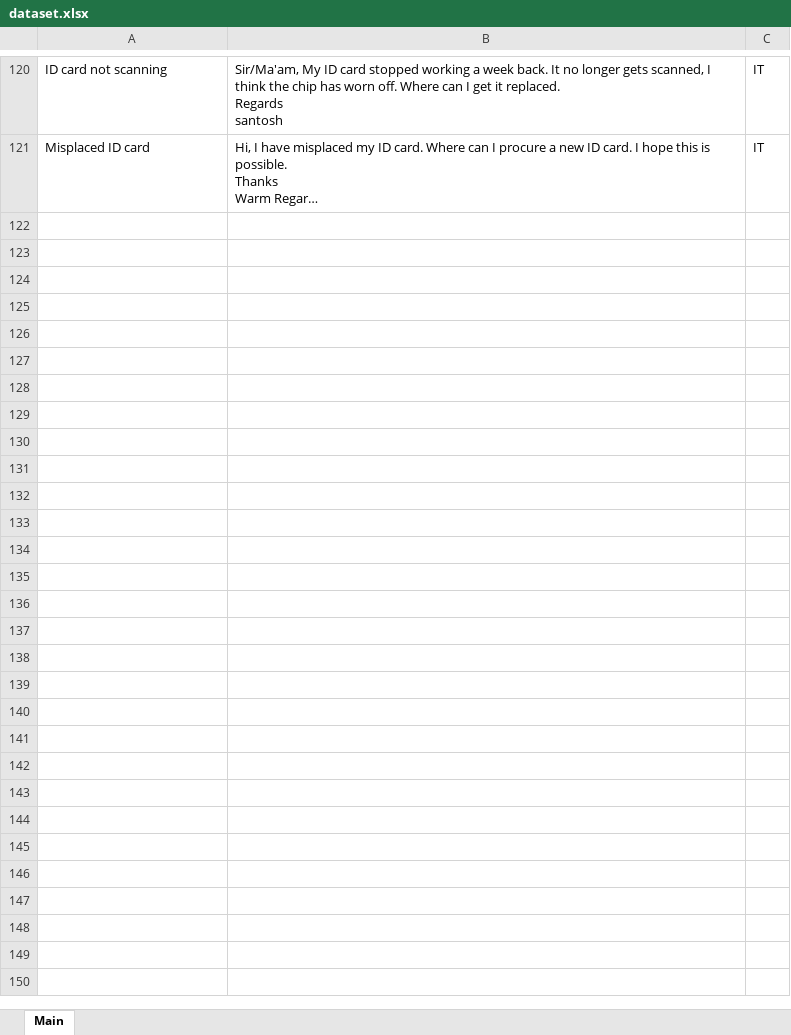
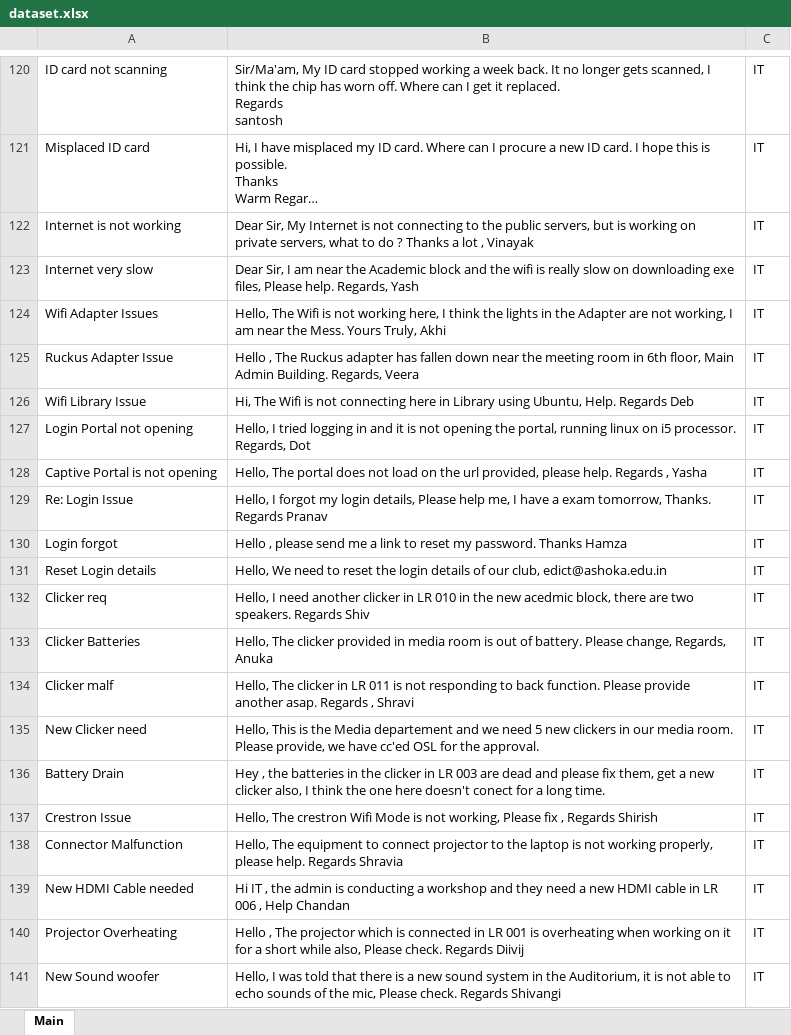
Before and after one commit to Vinayak96/AshokaPostman, an Excel workbook: dataset.xlsx, sheet Main, drawn as a sheet; only a part is shown, gaps mark what is left out; long unchanged cells end in …; values as stored, in another font and other column widths than the file's, no borders; the diff covers the shown part only; the diff names each change by its address in the sheet, - before the commit and + after, or states it on an @@ line.

Commit message:
Adding New values to the dataset, Total entries : 180

```diff
--- a/dataset.xlsx (sheet Main)
+++ b/dataset.xlsx (sheet Main)
+row 122: Internet is not working | Dear Sir, My Internet is not connecting to the public servers, but is working on private servers, what to do ? Thanks a lot , Vinayak | IT
+row 123: Internet very slow | Dear Sir, I am near the Academic block and the wifi is really slow on downloading exe files, Please help. Regards, Yash | IT
+row 124: Wifi Adapter Issues | Hello, The Wifi is not working here, I think the lights in the Adapter are not working, I am near the Mess. Yours Truly, Akhi | IT
+row 125: Ruckus Adapter Issue | Hello , The Ruckus adapter has fallen down near the meeting room in 6th floor, Main Admin Building. Regards, Veera | IT
+row 126: Wifi Library Issue | Hi, The Wifi is not connecting here in Library using Ubuntu, Help. Regards Deb | IT
+row 127: Login Portal not opening | Hello, I tried logging in and it is not opening the portal, running linux on i5 processor. Regards, Dot | IT
+row 128: Captive Portal is not opening | Hello, The portal does not load on the url provided, please help. Regards , Yasha | IT
+row 129: Re: Login Issue | Hello, I forgot my login details, Please help me, I have a exam tomorrow, Thanks. Regards Pranav | IT
+row 130: Login forgot | Hello , please send me a link to reset my password. Thanks Hamza | IT
+row 131: Reset Login details | Hello, We need to reset the login details of our club, edict@ashoka.edu.in | IT
+row 132: Clicker req | Hello, I need another clicker in LR 010 in the new acedmic block, there are two speakers. Regards Shiv | IT
+row 133: Clicker Batteries | Hello, The clicker provided in media room is out of battery. Please change, Regards, Anuka | IT
+row 134: Clicker malf | Hello, The clicker in LR 011 is not responding to back function. Please provide another asap. Regards , Shravi | IT
+row 135: New Clicker need | Hello, This is the Media departement and we need 5 new clickers in our media room. Please provide, we have cc'ed OSL for the approval. | IT
+row 136: Battery Drain | Hey , the batteries in the clicker in LR 003 are dead and please fix them, get a new clicker also, I think the one here doesn't conect for a long time. | IT
+row 137: Crestron Issue | Hello, The crestron Wifi Mode is not working, Please fix , Regards Shirish | IT
+row 138: Connector Malfunction | Hello, The equipment to connect projector to the laptop is not working properly, please help. Regards Shravia | IT
+row 139: New HDMI Cable needed | Hi IT , the admin is conducting a workshop and they need a new HDMI cable in LR 006 , Help Chandan | IT
+row 140: Projector Overheating | Hello , The projector which is connected in LR 001 is overheating when working on it for a short while also, Please check. Regards Diivij | IT
+row 141: New Sound woofer | Hello, I was told that there is a new sound system in the Auditorium, it is not able to echo sounds of the mic, Please check. Regards Shivangi | IT
```
Also changed, not shown: 40 added rows and cell formats elsewhere in this sheet.
